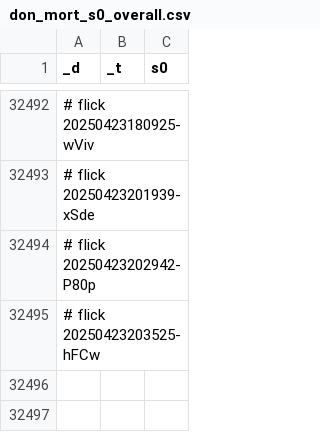
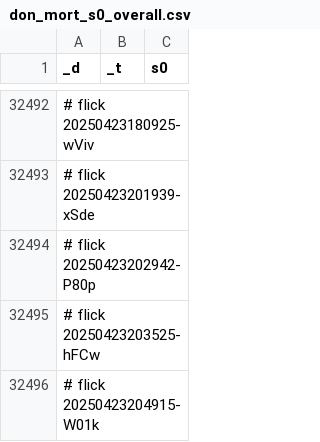
Before and after one commit to abikesa/manhattan, a CSV file: kitabo/ensi/ukubona/donorcase/test3/assets/csv/don_mort_s0_overall.csv, drawn as a sheet; only a part is shown, gaps mark what is left out.

Commit message:
kitabo/ensi/ukubona/donorcase/test3/assets/csv/don_mort_s0_overall.csv

```diff
--- a/kitabo/ensi/ukubona/donorcase/test3/assets/csv/don_mort_s0_overall.csv
+++ b/kitabo/ensi/ukubona/donorcase/test3/assets/csv/don_mort_s0_overall.csv
@@ -32495 +32495,2 @@ _d,_t,s0
 # flick 20250423203525-hFCw
+# flick 20250423204915-W01k
```
